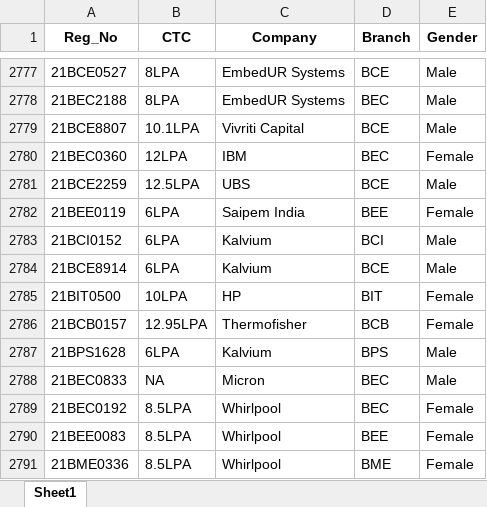
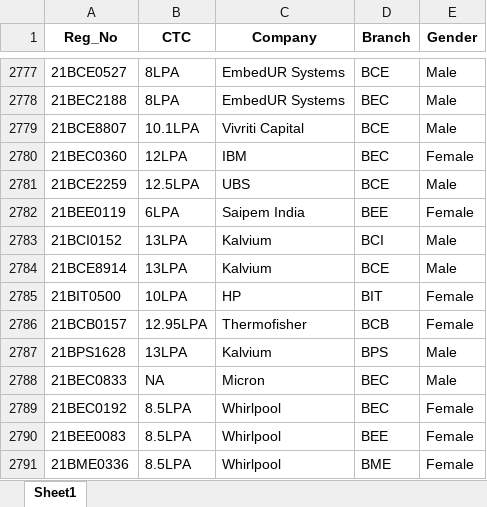
Before and after one commit to whysumedh/vit-placements-tracker, an Excel workbook: google_sheet_data.xlsx, sheet Sheet1, drawn as a sheet; only a part is shown, gaps mark what is left out; values as stored, in another font and other column widths than the file's, no borders; the diff names each change by its address in the sheet, - before the commit and + after, or states it on an @@ line.

```diff
--- a/google_sheet_data.xlsx (sheet Sheet1)
+++ b/google_sheet_data.xlsx (sheet Sheet1)
-B2783:B2784 (CTC): 6LPA
+B2783:B2784 (CTC): 13LPA
-B2787 (CTC): 6LPA
+B2787 (CTC): 13LPA
```
Also changed, not shown: 1 other file.
